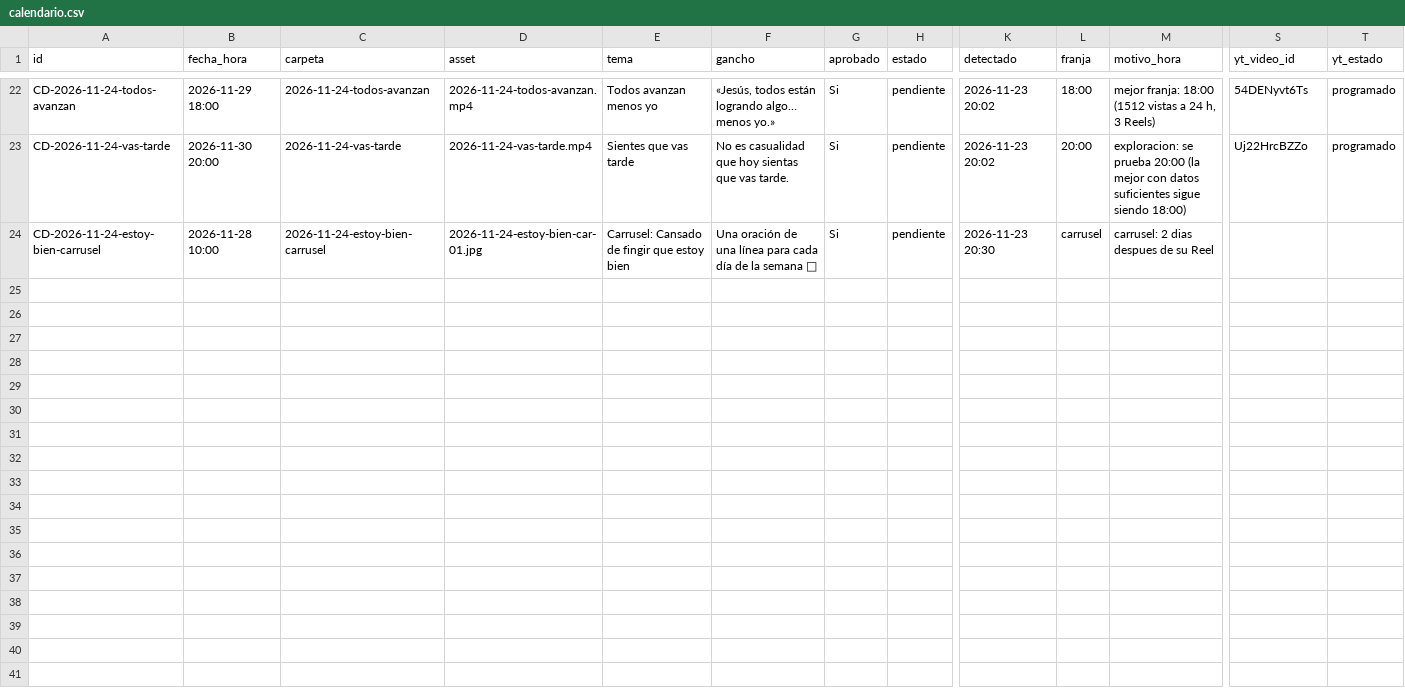
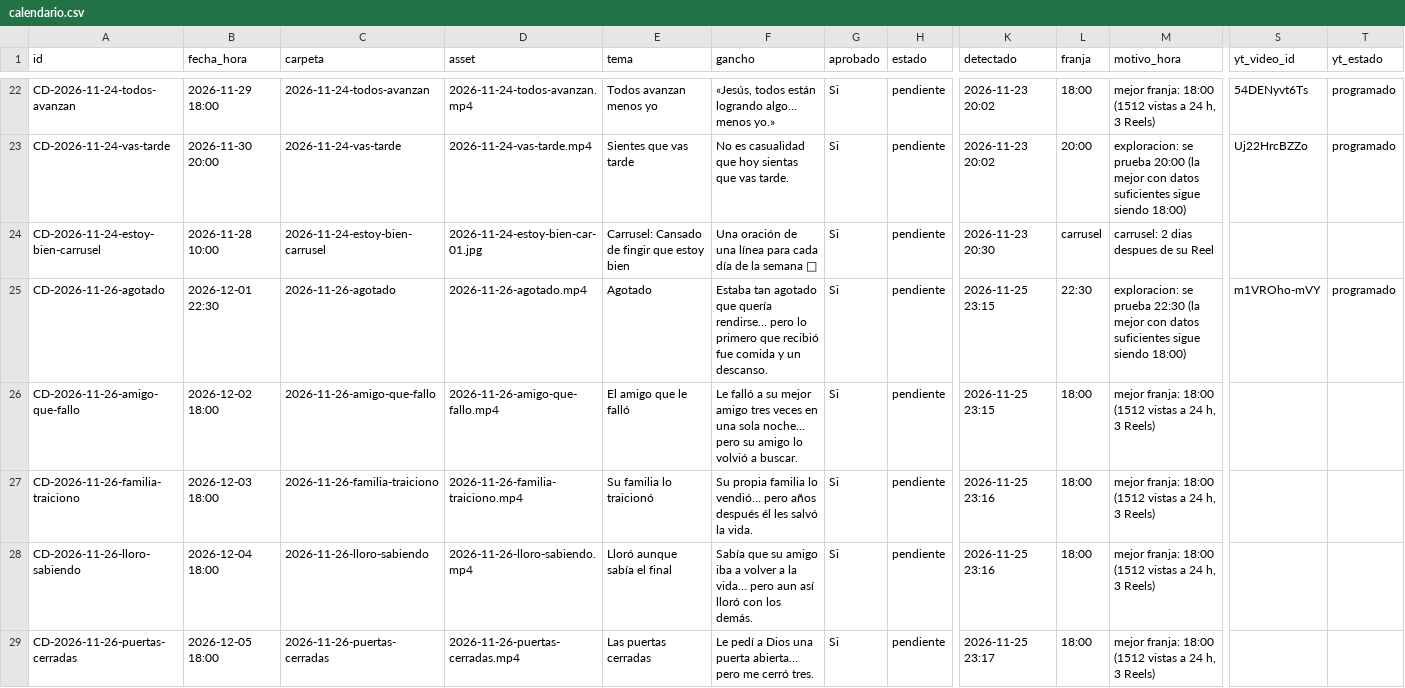
Before and after one commit to carrito-azul/caminos-divinos-publicador, a CSV file: calendario.csv, drawn as a sheet; only a part is shown, gaps mark what is left out; rows hold the shown columns only; the diff names each change by its address in the sheet, - before the commit and + after, or states it on an @@ line.

Commit message:
Actualiza calendario y metricas

```diff
--- a/calendario.csv
+++ b/calendario.csv
+row 25: CD-2026-11-26-agotado | 2026-12-01 22:30 | 2026-11-26-agotado | 2026-11-26-agotado.mp4 | Agotado | Estaba tan agotado que quería rendirse… pero lo primero que recibió fue comida y un descanso. | Si | pendiente | 2026-11-25 23:15 | 22:30 | exploracion: se prueba 22:30 (la mejor con datos suficientes sigue siendo 18:00) | m1VROho-mVY | programado
+row 26: CD-2026-11-26-amigo-que-fallo | 2026-12-02 18:00 | 2026-11-26-amigo-que-fallo | 2026-11-26-amigo-que-fallo.mp4 | El amigo que le falló | Le falló a su mejor amigo tres veces en una sola noche… pero su amigo lo volvió a buscar. | Si | pendiente | 2026-11-25 23:15 | 18:00 | mejor franja: 18:00 (1512 vistas a 24 h, 3 Reels)
+row 27: CD-2026-11-26-familia-traiciono | 2026-12-03 18:00 | 2026-11-26-familia-traiciono | 2026-11-26-familia-traiciono.mp4 | Su familia lo traicionó | Su propia familia lo vendió… pero años después él les salvó la vida. | Si | pendiente | 2026-11-25 23:16 | 18:00 | mejor franja: 18:00 (1512 vistas a 24 h, 3 Reels)
+row 28: CD-2026-11-26-lloro-sabiendo | 2026-12-04 18:00 | 2026-11-26-lloro-sabiendo | 2026-11-26-lloro-sabiendo.mp4 | Lloró aunque sabía el final | Sabía que su amigo iba a volver a la vida… pero aun así lloró con los demás. | Si | pendiente | 2026-11-25 23:16 | 18:00 | mejor franja: 18:00 (1512 vistas a 24 h, 3 Reels)
+row 29: CD-2026-11-26-puertas-cerradas | 2026-12-05 18:00 | 2026-11-26-puertas-cerradas | 2026-11-26-puertas-cerradas.mp4 | Las puertas cerradas | Le pedí a Dios una puerta abierta… pero me cerró tres. | Si | pendiente | 2026-11-25 23:17 | 18:00 | mejor franja: 18:00 (1512 vistas a 24 h, 3 Reels)
```
Also changed, not shown: seguidores.csv, yt_miniaturas.csv, 12 other files.
